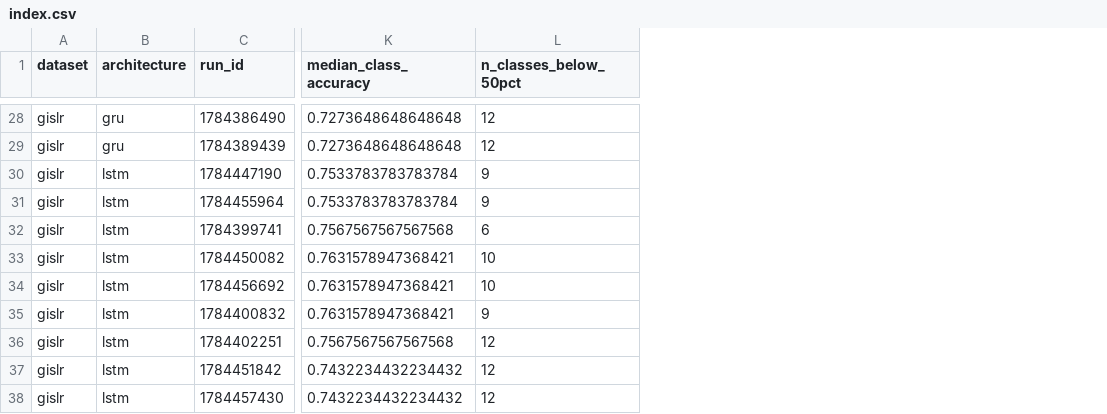
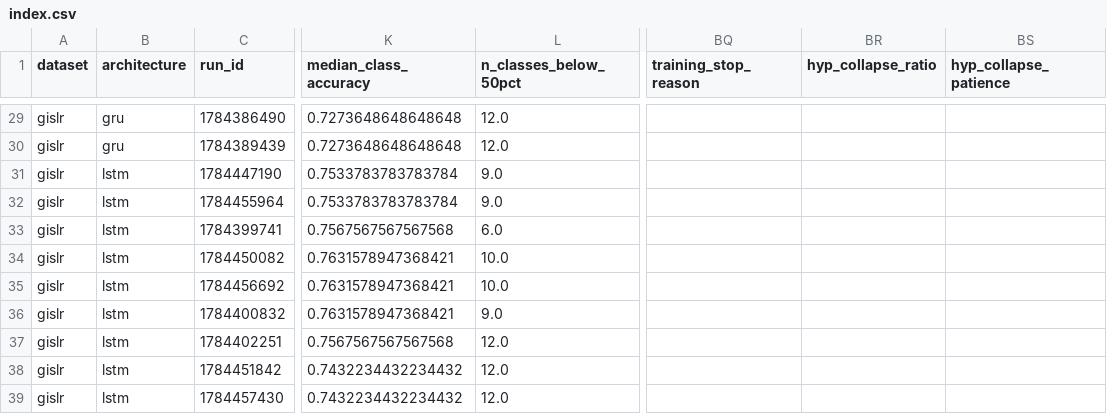
Before and after one commit to onecod3r/thesis, a CSV file: src/data/models/index.csv, drawn as a sheet; only a part is shown, gaps mark what is left out; addresses are those after the commit; the diff covers the shown part only; the diff names each change by its address in the sheet, - before the commit and + after, or states it on an @@ line.

```diff
--- a/src/data/models/index.csv
+++ b/src/data/models/index.csv
+column BQ (training_stop_reason), empty
+column BR (hyp_collapse_ratio), empty
+column BS (hyp_collapse_patience), empty
-L29:L30 (n_classes_below_50pct): 12
+L29:L30 (n_classes_below_50pct): 12.0
-L31:L32 (n_classes_below_50pct): 9
+L31:L32 (n_classes_below_50pct): 9.0
-L33 (n_classes_below_50pct): 6
+L33 (n_classes_below_50pct): 6.0
-L34:L35 (n_classes_below_50pct): 10
+L34:L35 (n_classes_below_50pct): 10.0
-L36 (n_classes_below_50pct): 9
+L36 (n_classes_below_50pct): 9.0
-L37:L39 (n_classes_below_50pct): 12
+L37:L39 (n_classes_below_50pct): 12.0
```
Also changed, not shown: 1 added row and 26 edited cells elsewhere in this file, 9 other files.
